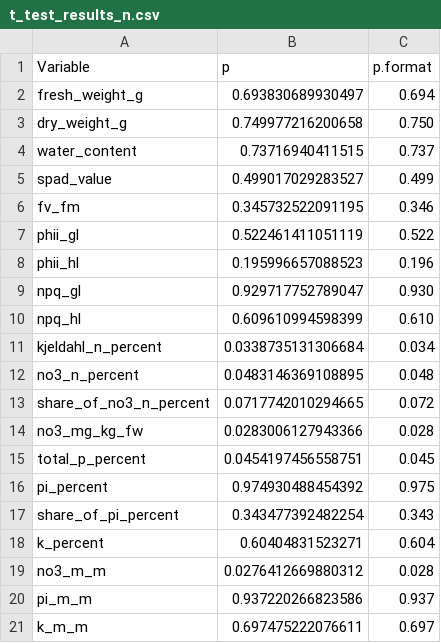
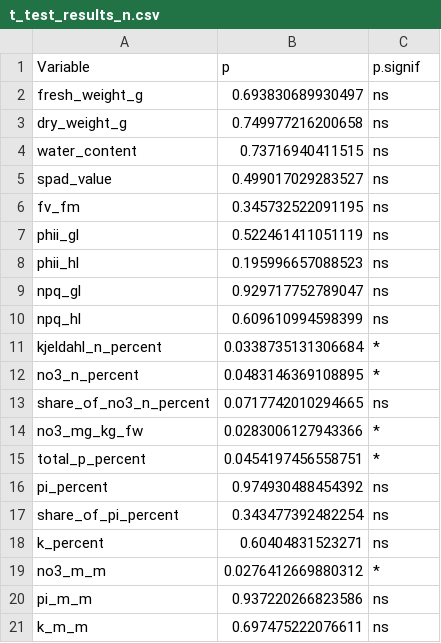
Before and after one commit to ToMatoanene/InorganicAnalysis_2025, a CSV file: output/t_test_results_n.csv, drawn as a sheet.

```diff
--- a/output/t_test_results_n.csv
+++ b/output/t_test_results_n.csv
@@ -1,21 +1,21 @@
-"Variable","p","p.format"
-"fresh_weight_g",0.693830689930497,"0.694"
-"dry_weight_g",0.749977216200658,"0.750"
-"water_content",0.73716940411515,"0.737"
-"spad_value",0.499017029283527,"0.499"
-"fv_fm",0.345732522091195,"0.346"
-"phii_gl",0.522461411051119,"0.522"
-"phii_hl",0.195996657088523,"0.196"
-"npq_gl",0.929717752789047,"0.930"
-"npq_hl",0.609610994598399,"0.610"
-"kjeldahl_n_percent",0.0338735131306684,"0.034"
-"no3_n_percent",0.0483146369108895,"0.048"
-"share_of_no3_n_percent",0.0717742010294665,"0.072"
-"no3_mg_kg_fw",0.0283006127943366,"0.028"
-"total_p_percent",0.0454197456558751,"0.045"
-"pi_percent",0.974930488454392,"0.975"
-"share_of_pi_percent",0.343477392482254,"0.343"
-"k_percent",0.60404831523271,"0.604"
-"no3_m_m",0.0276412669880312,"0.028"
-"pi_m_m",0.937220266823586,"0.937"
-"k_m_m",0.697475222076611,"0.697"
+"Variable","p","p.signif"
+"fresh_weight_g",0.693830689930497,"ns"
+"dry_weight_g",0.749977216200658,"ns"
+"water_content",0.73716940411515,"ns"
+"spad_value",0.499017029283527,"ns"
+"fv_fm",0.345732522091195,"ns"
+"phii_gl",0.522461411051119,"ns"
+"phii_hl",0.195996657088523,"ns"
+"npq_gl",0.929717752789047,"ns"
+"npq_hl",0.609610994598399,"ns"
+"kjeldahl_n_percent",0.0338735131306684,"*"
+"no3_n_percent",0.0483146369108895,"*"
+"share_of_no3_n_percent",0.0717742010294665,"ns"
+"no3_mg_kg_fw",0.0283006127943366,"*"
+"total_p_percent",0.0454197456558751,"*"
+"pi_percent",0.974930488454392,"ns"
+"share_of_pi_percent",0.343477392482254,"ns"
+"k_percent",0.60404831523271,"ns"
+"no3_m_m",0.0276412669880312,"*"
+"pi_m_m",0.937220266823586,"ns"
+"k_m_m",0.697475222076611,"ns"
```
Also changed, not shown: output/t_test_results_all.csv, 3 other files.
